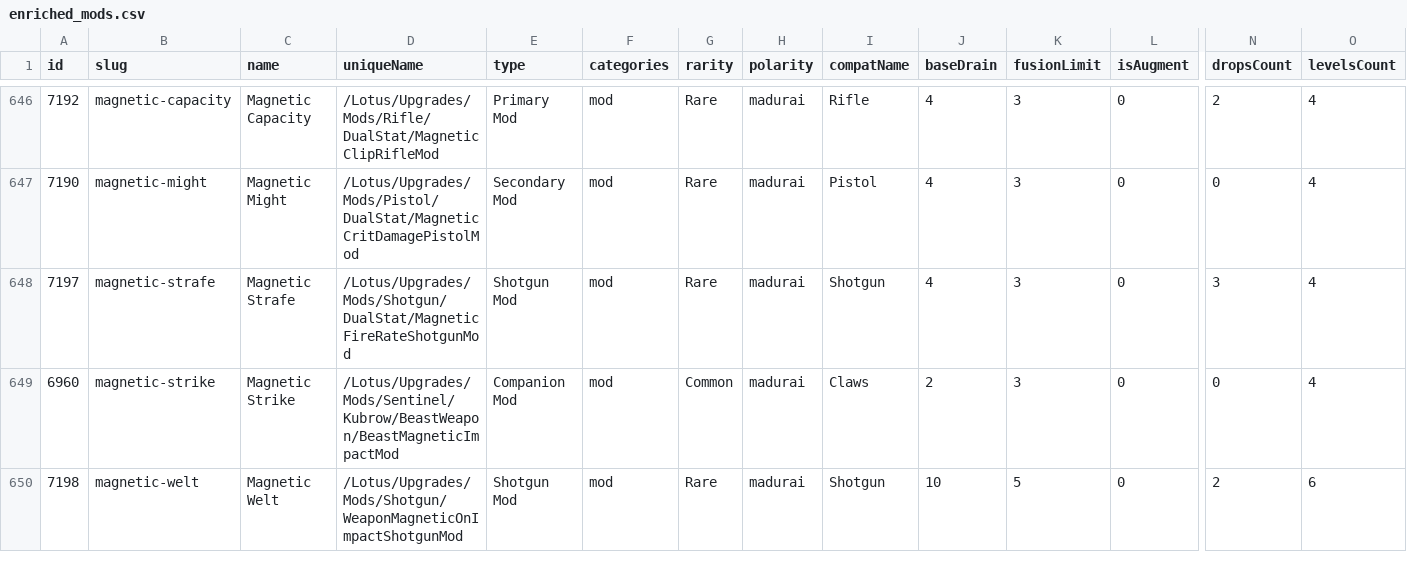
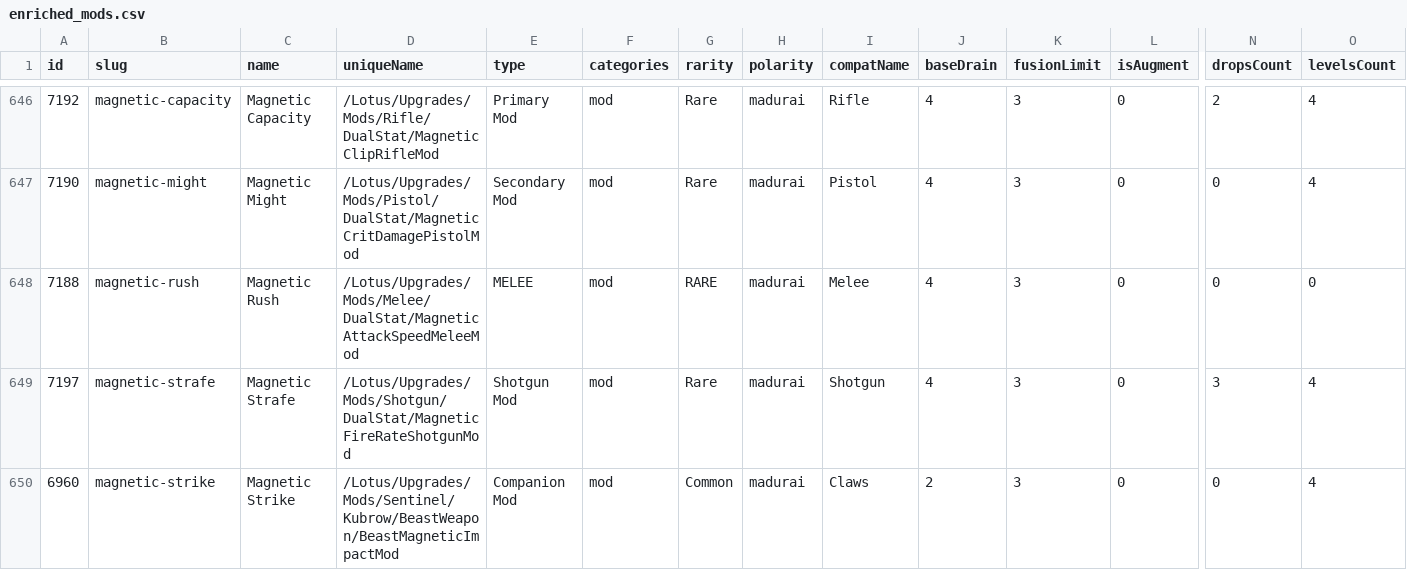
Before and after one commit to CephalonWodan/Cephalon-Wodan, a CSV file: data/enriched_mods.csv, drawn as a sheet; only a part is shown, gaps mark what is left out; the shorter side is filled out with more unchanged rows; rows hold the shown columns only; the diff names each change by its address in the sheet, - before the commit and + after, or states it on an @@ line.

```diff
--- a/data/enriched_mods.csv
+++ b/data/enriched_mods.csv
+row 648: 7188 | magnetic-rush | Magnetic Rush | /Lotus/Upgrades/Mods/Melee/DualStat/MagneticAttackSpeedMeleeMod | MELEE | mod | RARE | madurai | Melee | 4 | 3 | 0 | 0 | 0
```
Also changed, not shown: 2 other files.
